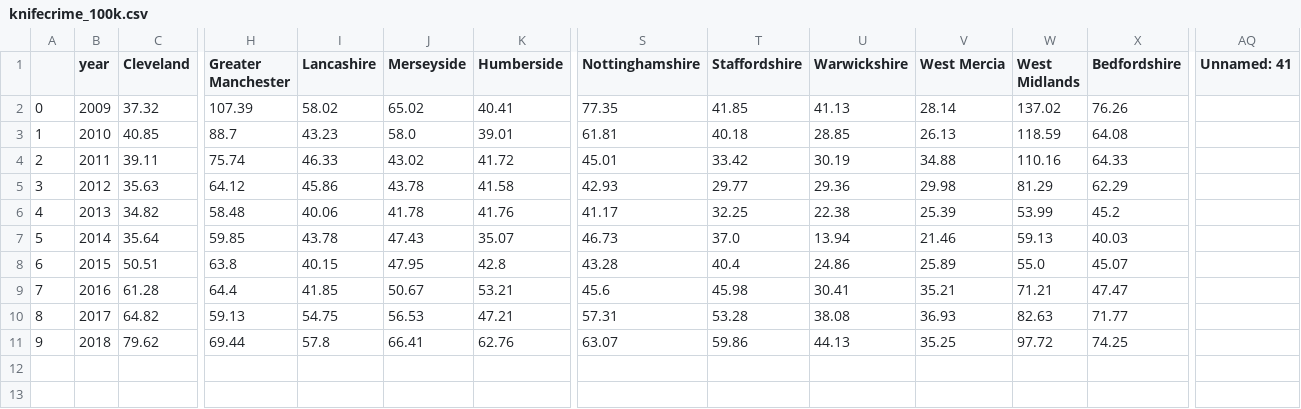
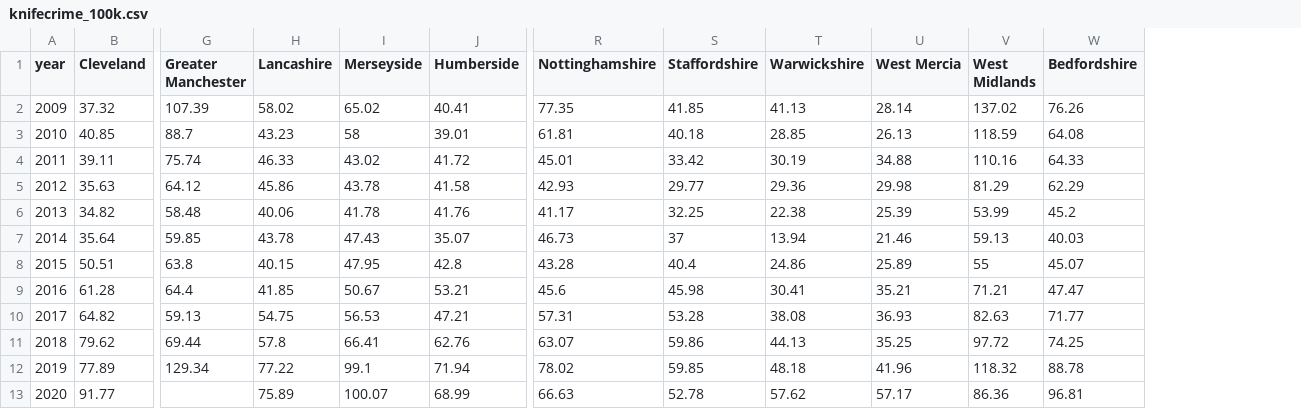
Before and after one commit to LeonardoCastro/BritishDrugDynamics, a CSV file: data/police_data/knifecrime/local_resolution/knifecrime_100k.csv, drawn as a sheet; only a part is shown, gaps mark what is left out; removed rows and columns are numbered as before the commit, all else as after; rows hold the shown columns only; the diff names each change by its address in the sheet, - before the commit and + after, or states it on an @@ line.

```diff
--- a/data/police_data/knifecrime/local_resolution/knifecrime_100k.csv
+++ b/data/police_data/knifecrime/local_resolution/knifecrime_100k.csv
-column A, rows 2-11: 0 | 1 | 2 | 3 | 4 | 5 | 6 | 7 | 8 | 9
-column AQ (Unnamed: 41), empty
-I3 (Merseyside): 58.0
+I3 (Merseyside): 58
-S7 (Staffordshire): 37.0
+S7 (Staffordshire): 37
-V8 (West Midlands): 55.0
+V8 (West Midlands): 55
+row 12: 2019 | 77.89 | 129.34 | 77.22 | 99.1 | 71.94 | 78.02 | 59.85 | 48.18 | 41.96 | 118.32 | 88.78
+row 13: 2020 | 91.77 |  | 75.89 | 100.07 | 68.99 | 66.63 | 52.78 | 57.62 | 57.17 | 86.36 | 96.81
```
Also changed, not shown: data/drugs_usage/hospital_admissions/local_resolution/misuse.csv, data/drugs_usage/hospital_admissions/local_resolution/misuse_100k.csv, 43 other files.
